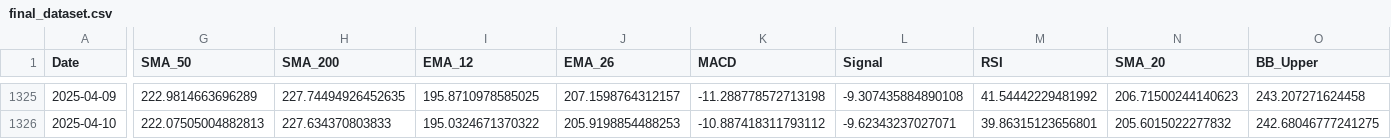
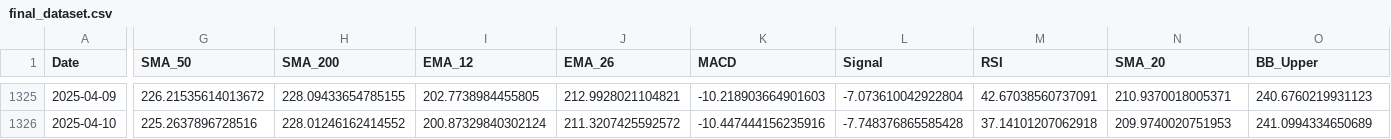
Before and after one commit to rajkamalsingh/fintech_project, a CSV file: src/final_dataset.csv, drawn as a sheet; only a part is shown, gaps mark what is left out; the diff covers the shown part only; the diff names each change by its address in the sheet, - before the commit and + after, or states it on an @@ line.

```diff
--- a/src/final_dataset.csv
+++ b/src/final_dataset.csv
-G1325 (SMA_50): 222.9814663696289
+G1325 (SMA_50): 226.21535614013672
-H1325 (SMA_200): 227.74494926452635
+H1325 (SMA_200): 228.09433654785155
-I1325 (EMA_12): 195.8710978585025
+I1325 (EMA_12): 202.7738984455805
-J1325 (EMA_26): 207.1598764312157
+J1325 (EMA_26): 212.9928021104821
-K1325 (MACD): -11.288778572713198
+K1325 (MACD): -10.218903664901603
-L1325 (Signal): -9.307435884890108
+L1325 (Signal): -7.073610042922804
-M1325 (RSI): 41.54442229481992
+M1325 (RSI): 42.67038560737091
-N1325 (SMA_20): 206.71500244140623
+N1325 (SMA_20): 210.9370018005371
-O1325 (BB_Upper): 243.207271624458
+O1325 (BB_Upper): 240.6760219931123
-G1326 (SMA_50): 222.07505004882813
+G1326 (SMA_50): 225.2637896728516
-H1326 (SMA_200): 227.634370803833
+H1326 (SMA_200): 228.01246162414552
-I1326 (EMA_12): 195.0324671370322
+I1326 (EMA_12): 200.87329840302124
-J1326 (EMA_26): 205.9198854488253
+J1326 (EMA_26): 211.3207425592572
-K1326 (MACD): -10.887418311793112
+K1326 (MACD): -10.447444156235916
-L1326 (Signal): -9.62343237027071
+L1326 (Signal): -7.748376865585428
-M1326 (RSI): 39.86315123656801
+M1326 (RSI): 37.14101207062918
-N1326 (SMA_20): 205.6015022277832
+N1326 (SMA_20): 209.9740020751953
-O1326 (BB_Upper): 242.68046777241275
+O1326 (BB_Upper): 241.0994334650689
```
Also changed, not shown: 4 added rows and 61 edited cells elsewhere in this file, src/stock_data.csv, 3 other files.
